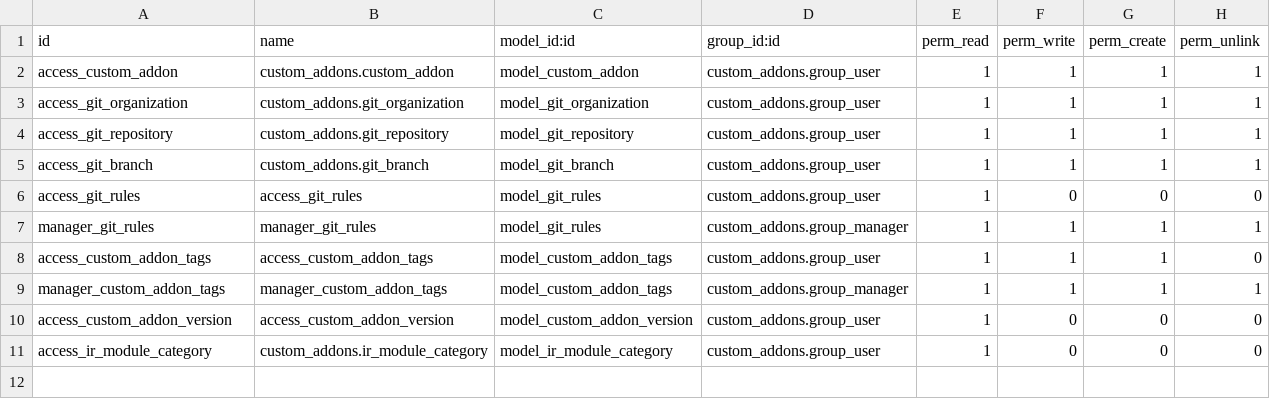
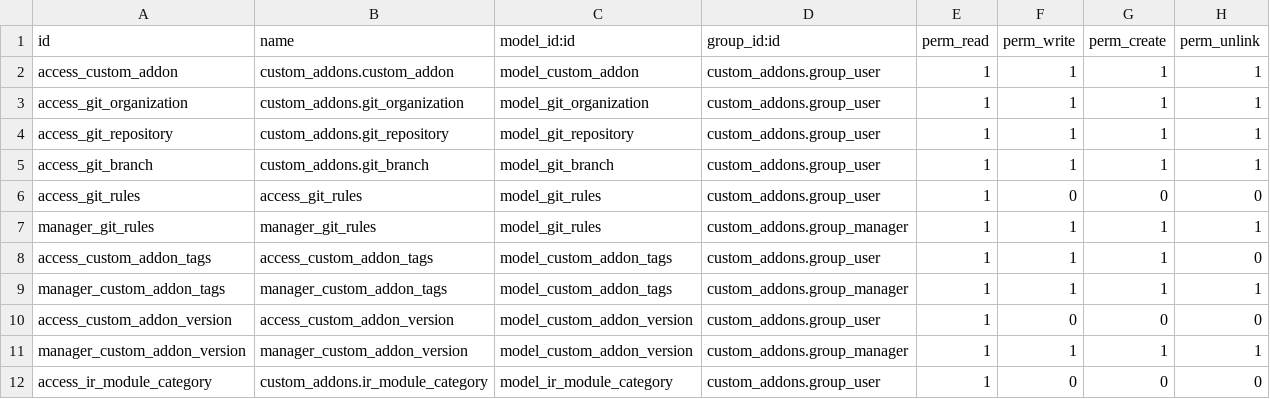
Before and after one commit to royaurelien/odoo-catalog, a CSV file: custom_addons/security/ir.model.access.csv, drawn as a sheet; the diff names each change by its address in the sheet, - before the commit and + after, or states it on an @@ line.

```diff
--- a/custom_addons/security/ir.model.access.csv
+++ b/custom_addons/security/ir.model.access.csv
+row 11: manager_custom_addon_version | manager_custom_addon_version | model_custom_addon_version | custom_addons.group_manager | 1 | 1 | 1 | 1
```
Also changed, not shown: 15 other files.
